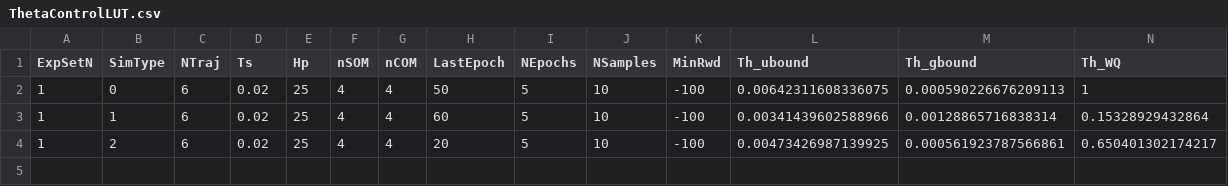
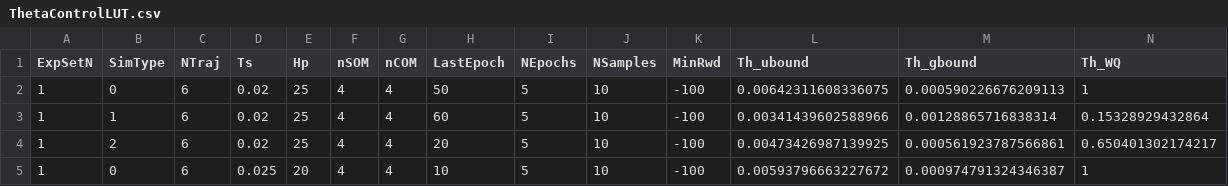
Before and after one commit to Alados5/tfm_matlab, a CSV file: learn_control/ThetaControlLUT.csv, drawn as a sheet; only a part is shown; rows hold the shown columns only; the diff names each change by its address in the sheet, - before the commit and + after, or states it on an @@ line.

```diff
--- a/learn_control/ThetaControlLUT.csv
+++ b/learn_control/ThetaControlLUT.csv
+row 5: 1 | 0 | 6 | 0.025 | 20 | 4 | 4 | 10 | 5 | 10 | -100 | 0.00593796663227672 | 0.000974791324346387 | 1
```
Also changed, not shown: 10 other files.
